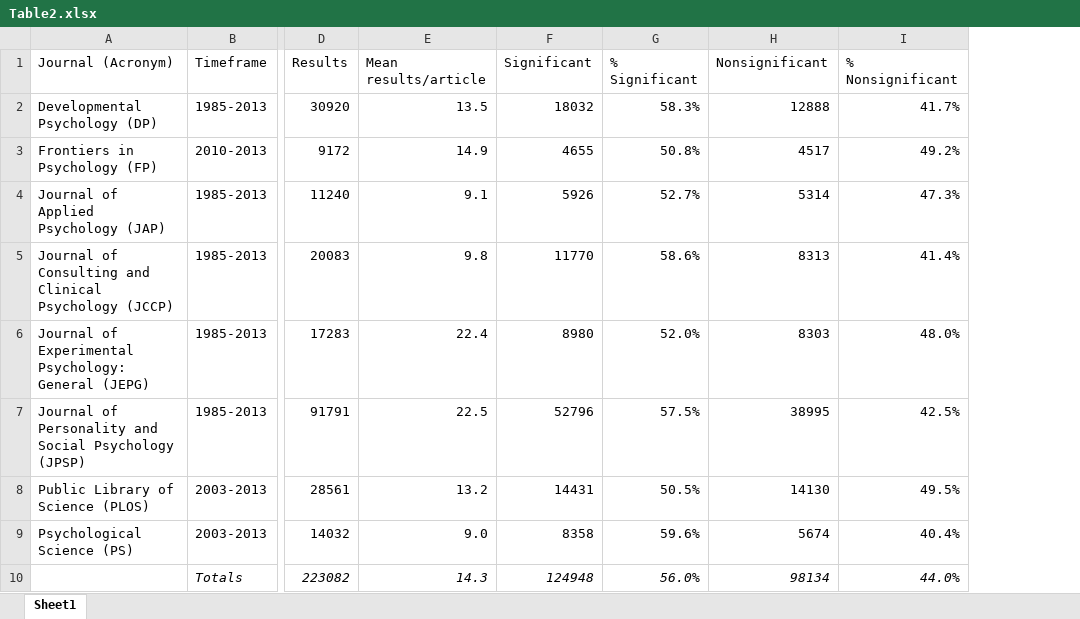
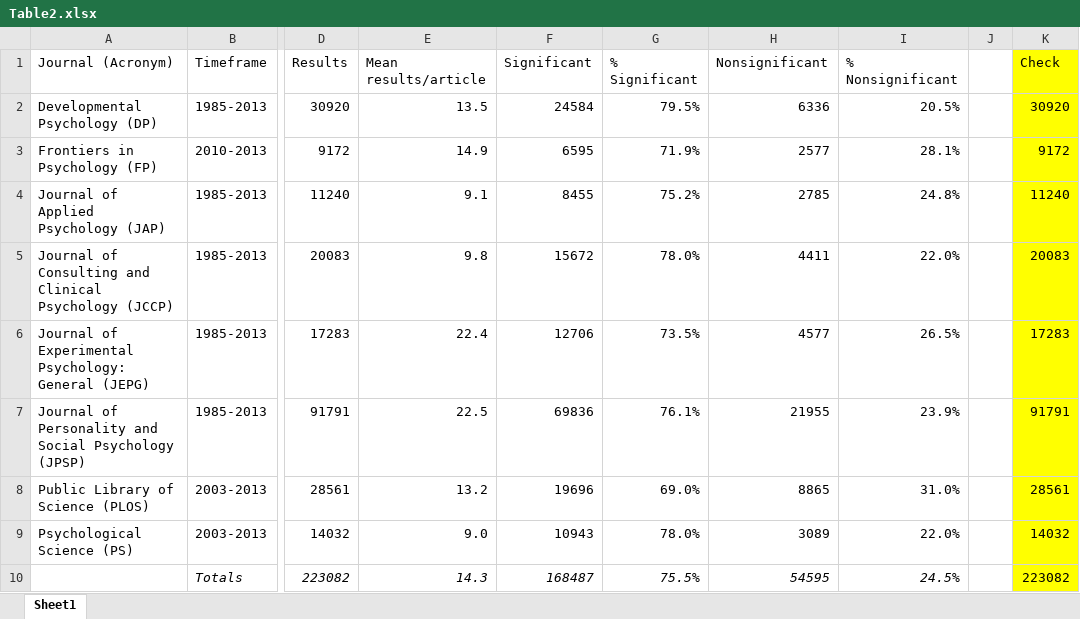
Before and after one commit to chartgerink/2014tgtbf, an Excel workbook: Writing/Tables/Table2.xlsx, sheet Sheet1, drawn as a sheet; only a part is shown, gaps mark what is left out; values as stored, in another font and other column widths than the file's, no borders; the diff names each change by its address in the sheet, - before the commit and + after, or states it on an @@ line.

```diff
--- a/Writing/Tables/Table2.xlsx (sheet Sheet1)
+++ b/Writing/Tables/Table2.xlsx (sheet Sheet1)
+column J, empty
+column K (Check), rows 2-10: 30920 | 9172 | 11240 | 20083 | 17283 | 91791 | 28561 | 14032 | 223082
-F2 (Significant): 18032
+F2 (Significant): 24584
-G2 (% Significant): 58.3%
+G2 (% Significant): 79.5%
-H2 (Nonsignificant): 12888
+H2 (Nonsignificant): 6336
-I2 (% Nonsignificant): 41.7%
+I2 (% Nonsignificant): 20.5%
-F3 (Significant): 4655
+F3 (Significant): 6595
-G3 (% Significant): 50.8%
+G3 (% Significant): 71.9%
-H3 (Nonsignificant): 4517
+H3 (Nonsignificant): 2577
-I3 (% Nonsignificant): 49.2%
+I3 (% Nonsignificant): 28.1%
-F4 (Significant): 5926
+F4 (Significant): 8455
-G4 (% Significant): 52.7%
+G4 (% Significant): 75.2%
-H4 (Nonsignificant): 5314
+H4 (Nonsignificant): 2785
-I4 (% Nonsignificant): 47.3%
+I4 (% Nonsignificant): 24.8%
-F5 (Significant): 11770
+F5 (Significant): 15672
-G5 (% Significant): 58.6%
+G5 (% Significant): 78.0%
-H5 (Nonsignificant): 8313
+H5 (Nonsignificant): 4411
-I5 (% Nonsignificant): 41.4%
+I5 (% Nonsignificant): 22.0%
-F6 (Significant): 8980
+F6 (Significant): 12706
-G6 (% Significant): 52.0%
+G6 (% Significant): 73.5%
-H6 (Nonsignificant): 8303
+H6 (Nonsignificant): 4577
-I6 (% Nonsignificant): 48.0%
+I6 (% Nonsignificant): 26.5%
-F7 (Significant): 52796
+F7 (Significant): 69836
-G7 (% Significant): 57.5%
+G7 (% Significant): 76.1%
-H7 (Nonsignificant): 38995
+H7 (Nonsignificant): 21955
-I7 (% Nonsignificant): 42.5%
+I7 (% Nonsignificant): 23.9%
-F8 (Significant): 14431
+F8 (Significant): 19696
-G8 (% Significant): 50.5%
+G8 (% Significant): 69.0%
-H8 (Nonsignificant): 14130
+H8 (Nonsignificant): 8865
-I8 (% Nonsignificant): 49.5%
+I8 (% Nonsignificant): 31.0%
-F9 (Significant): 8358
+F9 (Significant): 10943
-G9 (% Significant): 59.6%
+G9 (% Significant): 78.0%
-H9 (Nonsignificant): 5674
+H9 (Nonsignificant): 3089
-I9 (% Nonsignificant): 40.4%
+I9 (% Nonsignificant): 22.0%
-F10 (Significant): 124948
+F10 (Significant): 168487
-G10 (% Significant): 56.0%
+G10 (% Significant): 75.5%
-H10 (Nonsignificant): 98134
+H10 (Nonsignificant): 54595
-I10 (% Nonsignificant): 44.0%
+I10 (% Nonsignificant): 24.5%
```
Also changed, not shown: Writing/Tables/Table4.xlsx, 23 other files.
